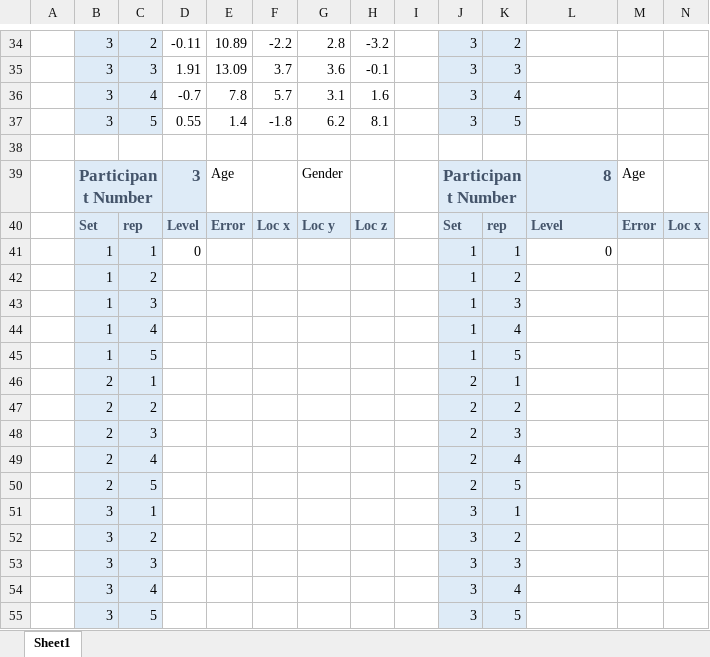
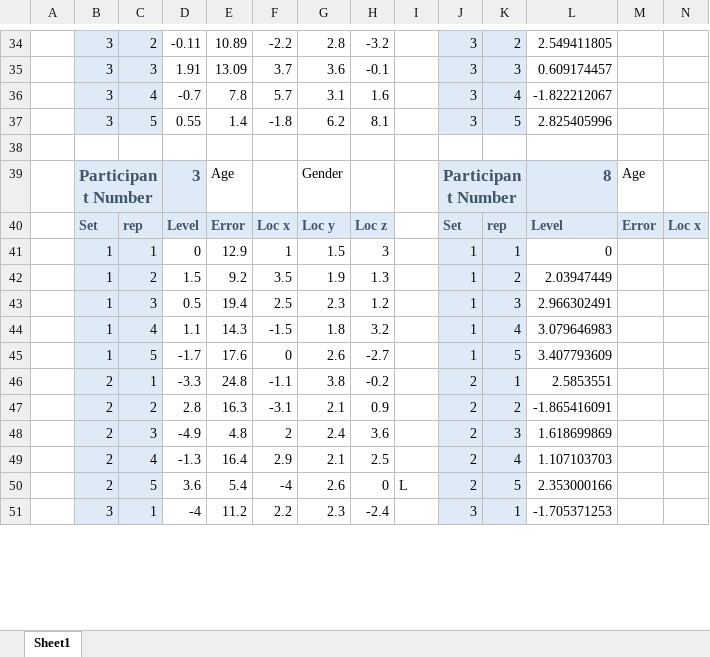
Before and after one commit to SEDur/Negotiated_Technical_Module, an Excel workbook: Ltest Data Template.xlsx, sheet Sheet1, drawn as a sheet; only a part is shown, gaps mark what is left out; values as stored, in another font and other column widths than the file's, no borders; removed rows and columns are numbered as before the commit, all else as after; rows hold the shown columns only; the diff covers the shown part only; the diff names each change by its address in the sheet, - before the commit and + after, or states it on an @@ line.

Commit message:
some more data
assed

```diff
--- a/Ltest Data Template.xlsx (sheet Sheet1)
+++ b/Ltest Data Template.xlsx (sheet Sheet1)
-L34: (empty)
+L34: 2.549411805
-L35: (empty)
+L35: 0.609174457
-L36: (empty)
+L36: -1.822212067
-L37: (empty)
+L37: 2.825405996
-E41: (empty)
+E41: 12.9
-F41: (empty)
+F41: 1
-G41: (empty)
+G41: 1.5
-H41: (empty)
+H41: 3
-row 42:  | 1 | 2 |  |  |  |  |  |  | 1 | 2
-row 43:  | 1 | 3 |  |  |  |  |  |  | 1 | 3
-row 44:  | 1 | 4 |  |  |  |  |  |  | 1 | 4
-row 45:  | 1 | 5 |  |  |  |  |  |  | 1 | 5
-row 46:  | 2 | 1 |  |  |  |  |  |  | 2 | 1
-row 47:  | 2 | 2 |  |  |  |  |  |  | 2 | 2
-row 48:  | 2 | 3 |  |  |  |  |  |  | 2 | 3
-row 49:  | 2 | 4 |  |  |  |  |  |  | 2 | 4
-row 50:  | 2 | 5 |  |  |  |  |  |  | 2 | 5
-row 51:  | 3 | 1 |  |  |  |  |  |  | 3 | 1
-row 52:  | 3 | 2 |  |  |  |  |  |  | 3 | 2
-row 53:  | 3 | 3 |  |  |  |  |  |  | 3 | 3
-row 54:  | 3 | 4 |  |  |  |  |  |  | 3 | 4
-row 55:  | 3 | 5 |  |  |  |  |  |  | 3 | 5
+row 42:  | 1 | 2 | 1.5 | 9.2 | 3.5 | 1.9 | 1.3 |  | 1 | 2 | 2.03947449
+row 43:  | 1 | 3 | 0.5 | 19.4 | 2.5 | 2.3 | 1.2 |  | 1 | 3 | 2.966302491
+row 44:  | 1 | 4 | 1.1 | 14.3 | -1.5 | 1.8 | 3.2 |  | 1 | 4 | 3.079646983
+row 45:  | 1 | 5 | -1.7 | 17.6 | 0 | 2.6 | -2.7 |  | 1 | 5 | 3.407793609
+row 46:  | 2 | 1 | -3.3 | 24.8 | -1.1 | 3.8 | -0.2 |  | 2 | 1 | 2.5853551
+row 47:  | 2 | 2 | 2.8 | 16.3 | -3.1 | 2.1 | 0.9 |  | 2 | 2 | -1.865416091
+row 48:  | 2 | 3 | -4.9 | 4.8 | 2 | 2.4 | 3.6 |  | 2 | 3 | 1.618699869
+row 49:  | 2 | 4 | -1.3 | 16.4 | 2.9 | 2.1 | 2.5 |  | 2 | 4 | 1.107103703
+row 50:  | 2 | 5 | 3.6 | 5.4 | -4 | 2.6 | 0 | L | 2 | 5 | 2.353000166
+row 51:  | 3 | 1 | -4 | 11.2 | 2.2 | 2.3 | -2.4 |  | 3 | 1 | -1.705371253
```
Also changed, not shown: 11 added rows, 7 removed rows and 65 edited cells elsewhere in this sheet, 2 other files.
